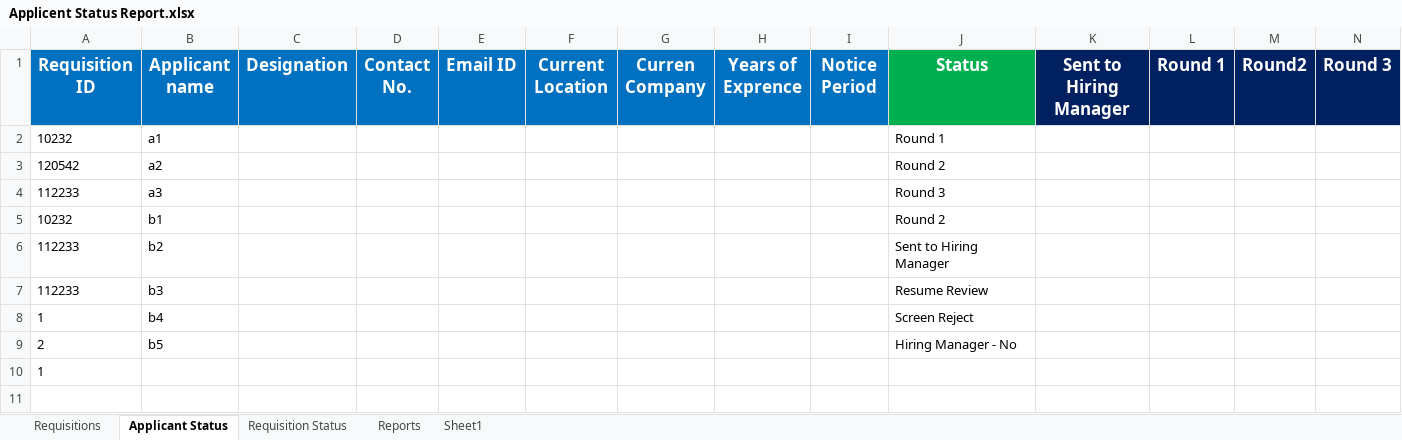
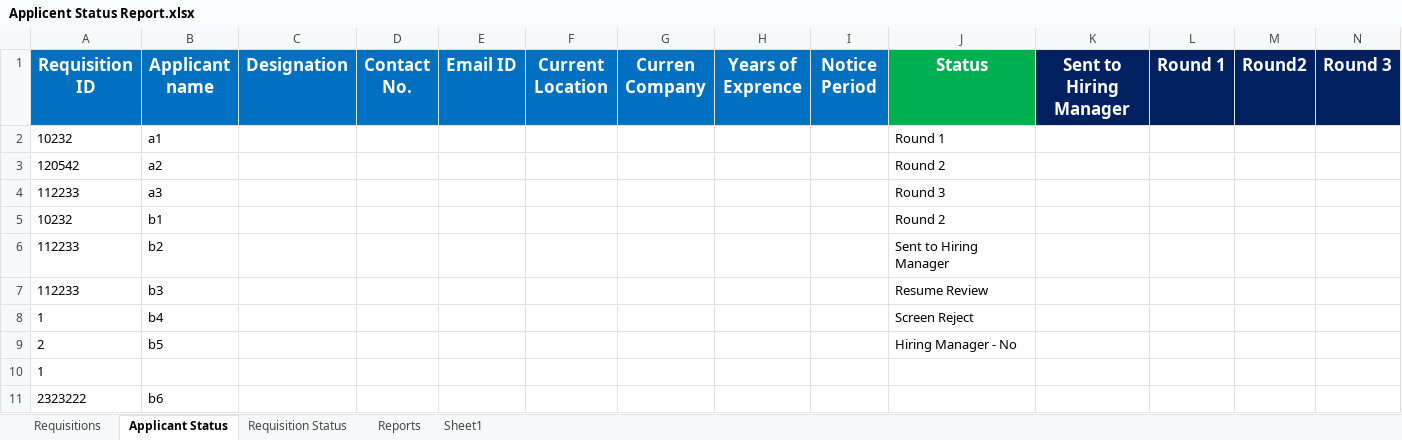
Before and after one commit to dumbu1/dummyrep, an Excel workbook: Applicent Status Report.xlsx, sheet Applicant Status, drawn as a sheet; only a part is shown; values as stored, in another font and other column widths than the file's, no borders; rows hold the shown columns only; the diff names each change by its address in the sheet, - before the commit and + after, or states it on an @@ line.

```diff
--- a/Applicent Status Report.xlsx (sheet Applicant Status)
+++ b/Applicent Status Report.xlsx (sheet Applicant Status)
+row 11: 2323222 | b6
```
